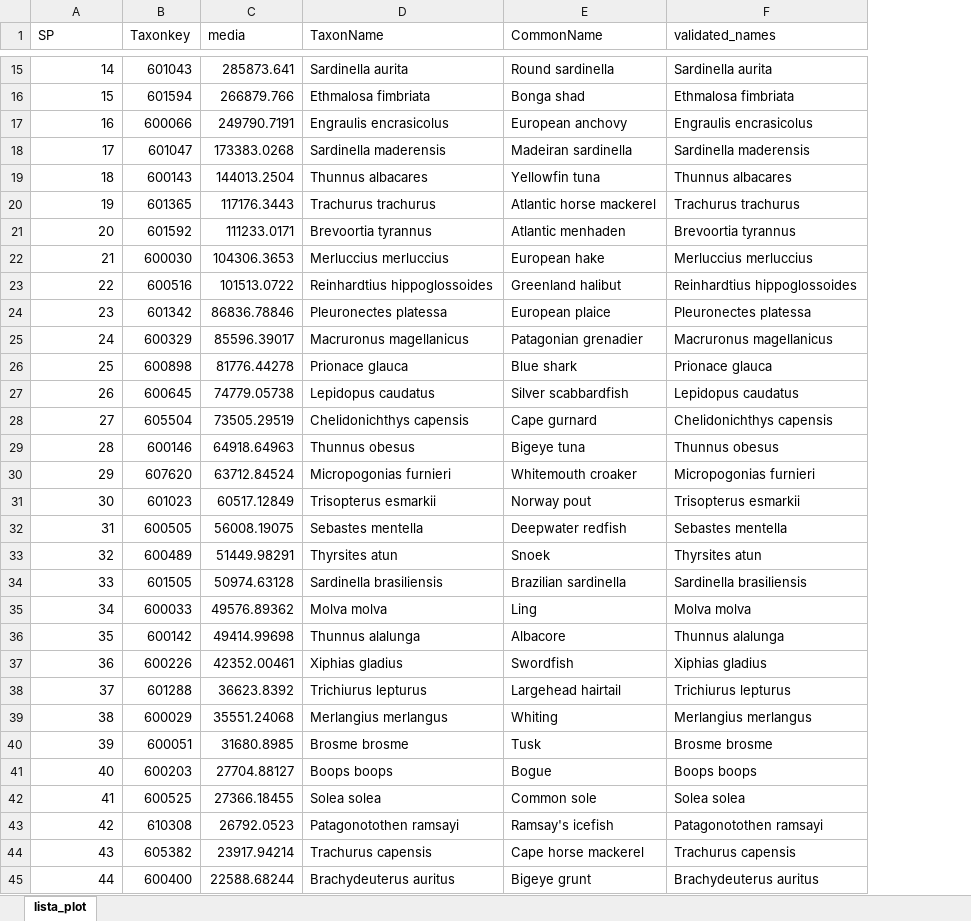
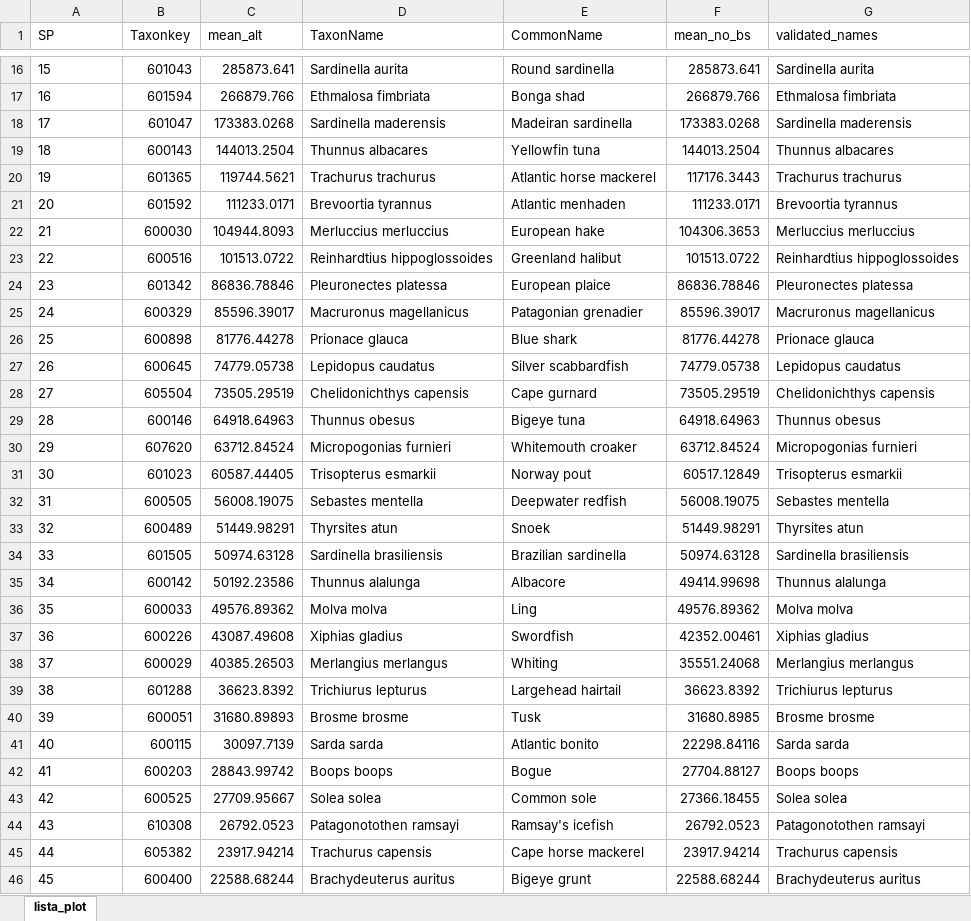
Before and after one commit to missionatlantic/3D_SDMs_AtlanticFish, an Excel workbook: data/derived_data/01_species_catches/fish_and_tuna_long_list_75_Atlantic.xlsx, sheet lista_plot, drawn as a sheet; only a part is shown, gaps mark what is left out; values as stored, in another font and other column widths than the file's, no borders; removed rows and columns are numbered as before the commit, all else as after; the diff covers the shown part only; the diff names each change by its address in the sheet, - before the commit and + after, or states it on an @@ line.

Commit message:
Original long list of species

```diff
--- a/data/derived_data/01_species_catches/fish_and_tuna_long_list_75_Atlantic.xlsx (sheet lista_plot)
+++ b/data/derived_data/01_species_catches/fish_and_tuna_long_list_75_Atlantic.xlsx (sheet lista_plot)
+column F (mean_no_bs), rows 16-34: 285873.641 | 266879.766 | 173383.0268 | 144013.2504 | 117176.3443 | 111233.0171 | 104306.3653 | 101513.0722 | 86836.78846 | 85596.39017 | 81776.44278 | 74779.05738 | 73505.29519 | 64918.64963 | 63712.84524 | 60517.12849 | 56008.19075 | 51449.98291 | 50974.63128; rows 36-37: 49576.89362 | 42352.00461; rows 39-40: 36623.8392 | 31680.8985; rows 42-46: 27704.88127 | 27366.18455 | 26792.0523 | 23917.94214 | 22588.68244
-C1: media
+C1: mean_alt
@@ column A (SP) renumbered between rows 11 and 76 @@
-row 17: 16 | 600066 | 249790.7191 | Engraulis encrasicolus | European anchovy | Engraulis encrasicolus
-A18:A34 alignment: right
+A18:A34 alignment: left
-C20 (mean_alt): 117176.3443
+C20 (mean_alt): 119744.5621
-C22 (mean_alt): 104306.3653
+C22 (mean_alt): 104944.8093
-C31 (mean_alt): 60517.12849
+C31 (mean_alt): 60587.44405
+row 35: 34 | 600142 | 50192.23586 | Thunnus alalunga | Albacore | 49414.99698 | Thunnus alalunga
-row 36: 35 | 600142 | 49414.99698 | Thunnus alalunga | Albacore | Thunnus alalunga
-A37 alignment: right
+A37 alignment: left
-C37 (mean_alt): 42352.00461
+C37 (mean_alt): 43087.49608
+row 38: 37 | 600029 | 40385.26503 | Merlangius merlangus | Whiting | 35551.24068 | Merlangius merlangus
-row 39: 38 | 600029 | 35551.24068 | Merlangius merlangus | Whiting | Merlangius merlangus
-A40 alignment: right
+A40 alignment: left
-C40 (mean_alt): 31680.8985
+C40 (mean_alt): 31680.89893
+row 41: 40 | 600115 | 30097.7139 | Sarda sarda | Atlantic bonito | 22298.84116 | Sarda sarda
-C42 (mean_alt): 27704.88127
+C42 (mean_alt): 28843.99742
-C43 (mean_alt): 27366.18455
+C43 (mean_alt): 27709.95667
```
Also changed, not shown: 7 added rows, 7 removed rows, 7 edited cells and cell formats elsewhere in this sheet.
